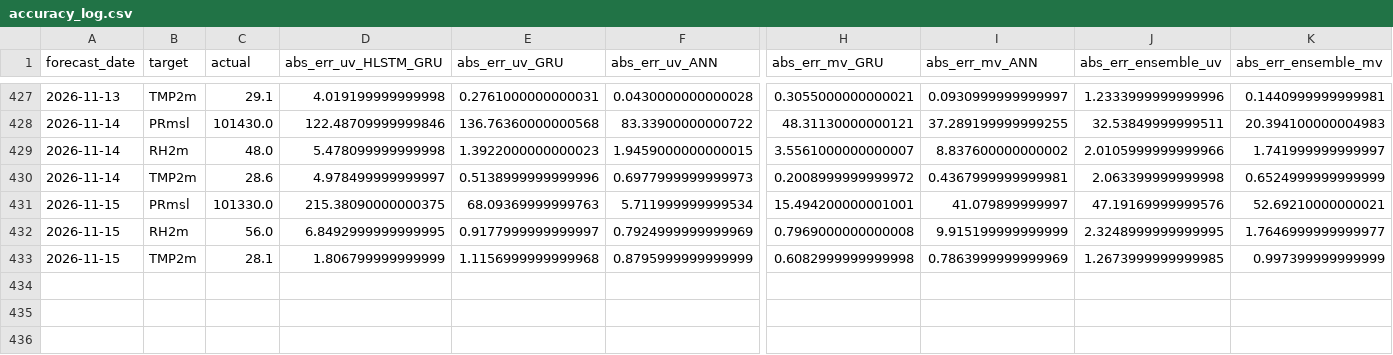
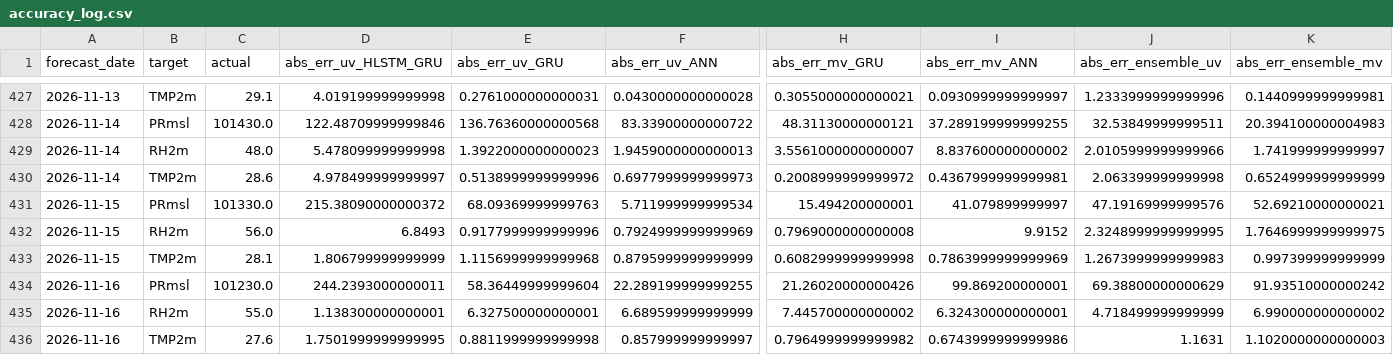
Before and after one commit to souravk03/openmeteo-live-forecast-v2, a CSV file: data/om/Mumbai/logs/accuracy_log.csv, drawn as a sheet; only a part is shown, gaps mark what is left out; rows hold the shown columns only; the diff names each change by its address in the sheet, - before the commit and + after, or states it on an @@ line.

Commit message:
[Mumbai] accuracy_log.csv 2026-11-16

```diff
--- a/data/om/Mumbai/logs/accuracy_log.csv
+++ b/data/om/Mumbai/logs/accuracy_log.csv
-F429 (abs_err_uv_ANN): 1.9459000000000015
+F429 (abs_err_uv_ANN): 1.9459000000000013
-D431 (abs_err_uv_HLSTM_GRU): 215.38090000000375
+D431 (abs_err_uv_HLSTM_GRU): 215.38090000000372
-H431 (abs_err_mv_GRU): 15.494200000001001
+H431 (abs_err_mv_GRU): 15.494200000001
-D432 (abs_err_uv_HLSTM_GRU): 6.8492999999999995
+D432 (abs_err_uv_HLSTM_GRU): 6.8493
-E432 (abs_err_uv_GRU): 0.9177999999999997
+E432 (abs_err_uv_GRU): 0.9177999999999996
-I432 (abs_err_mv_ANN): 9.915199999999999
+I432 (abs_err_mv_ANN): 9.9152
-K432 (abs_err_ensemble_mv): 1.7646999999999977
+K432 (abs_err_ensemble_mv): 1.7646999999999975
-J433 (abs_err_ensemble_uv): 1.2673999999999985
+J433 (abs_err_ensemble_uv): 1.2673999999999983
+row 434: 2026-11-16 | PRmsl | 101230.0 | 244.2393000000011 | 58.36449999999604 | 22.289199999999255 | 21.26020000000426 | 99.869200000001 | 69.38800000000629 | 91.93510000000242
+row 435: 2026-11-16 | RH2m | 55.0 | 1.138300000000001 | 6.327500000000001 | 6.689599999999999 | 7.445700000000002 | 6.324300000000001 | 4.718499999999999 | 6.990000000000002
+row 436: 2026-11-16 | TMP2m | 27.6 | 1.7501999999999995 | 0.8811999999999998 | 0.857999999999997 | 0.7964999999999982 | 0.6743999999999986 | 1.1631 | 1.1020000000000003
```
